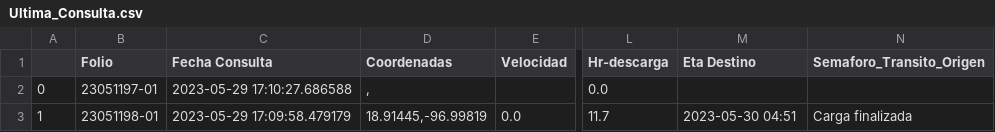
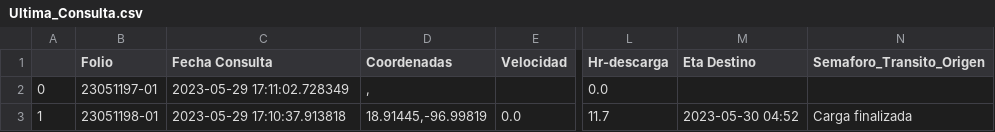
Before and after one commit to NLSCDA/Proyecto-Prisma, a CSV file: Ultima_Consulta.csv, drawn as a sheet; only a part is shown, gaps mark what is left out; the diff names each change by its address in the sheet, - before the commit and + after, or states it on an @@ line.

Commit message:
Actualizacion

```diff
--- a/Ultima_Consulta.csv
+++ b/Ultima_Consulta.csv
-C2 (Fecha Consulta): 2023-05-29 17:10:27.686588
+C2 (Fecha Consulta): 2023-05-29 17:11:02.728349
-C3 (Fecha Consulta): 2023-05-29 17:09:58.479179
+C3 (Fecha Consulta): 2023-05-29 17:10:37.913818
-M3 (Eta Destino): 2023-05-30 04:51
+M3 (Eta Destino): 2023-05-30 04:52
```
